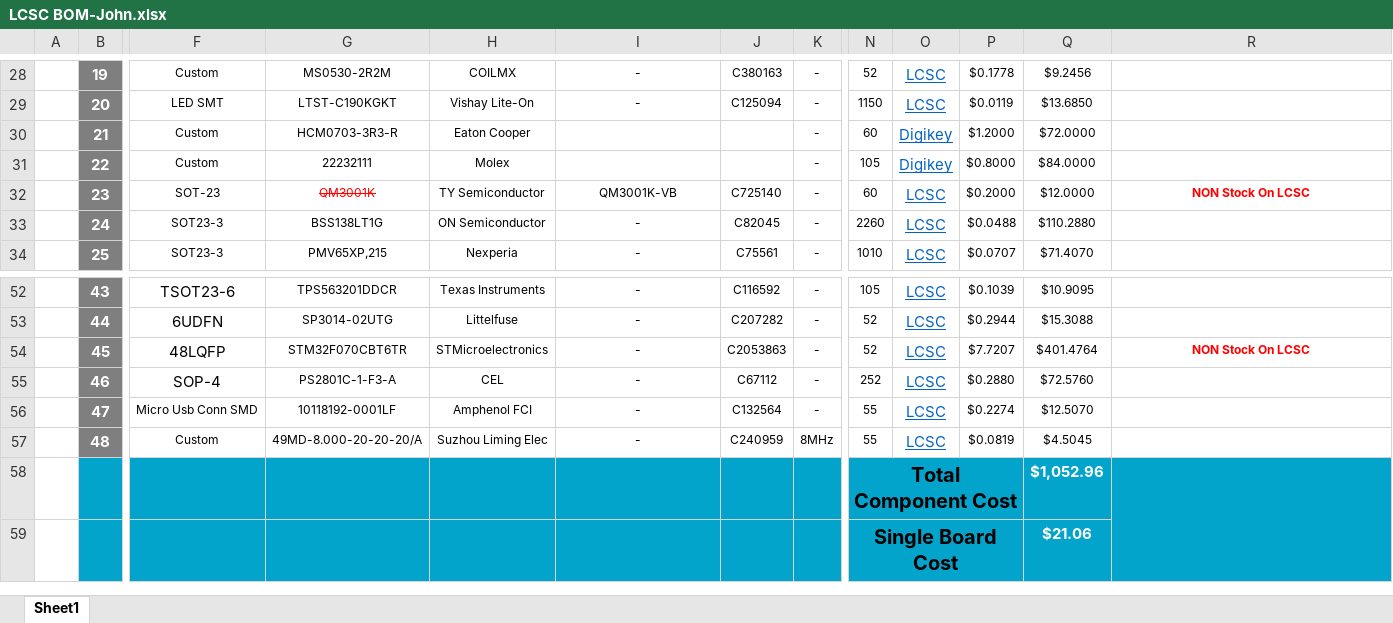
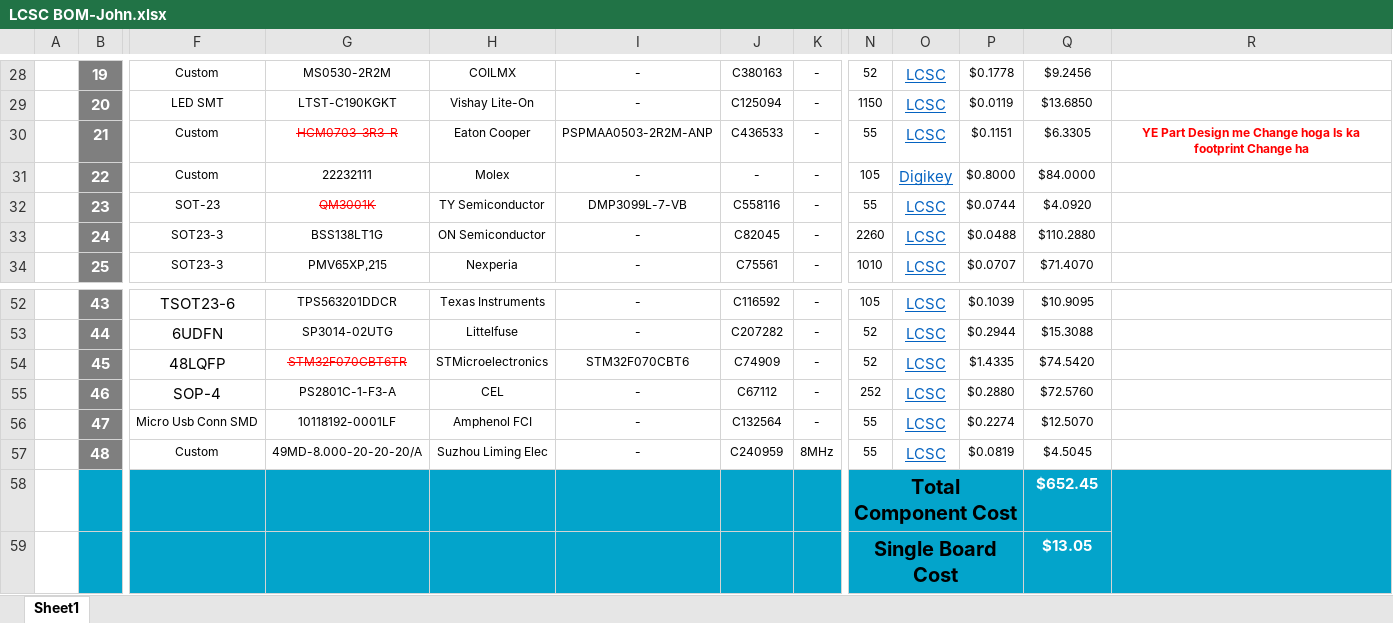
Before and after one commit to eSpark-Backup/john-wollam-matrix-project, an Excel workbook: Deliverables/BOM/LCSC BOM-John.xlsx, sheet Sheet1, drawn as a sheet; only a part is shown, gaps mark what is left out; values as stored, in another font and other column widths than the file's, no borders; charts and pictures not drawn; the diff names each change by its address in the sheet, - before the commit and + after, or states it on an @@ line.

Commit message:
#13 JLCPCB and LCSC BOM Completed

```diff
--- a/Deliverables/BOM/LCSC BOM-John.xlsx (sheet Sheet1)
+++ b/Deliverables/BOM/LCSC BOM-John.xlsx (sheet Sheet1)
@@ G30 strikethrough: off → on, text colour: black → #FF0000 @@
-I30: (empty)
+I30: PSPMAA0503-2R2M-ANP
-J30: (empty)
+J30: C436533
-N30: 60
+N30: 55
-O30: Digikey
+O30: LCSC
-P30: $1.2000
+P30: $0.1151
-Q30: $72.0000
+Q30: $6.3305
-R30: (empty)
+R30: YE Part Design me Change hoga Is ka footprint Change ha
-I31: (empty)
+I31: -
-J31: (empty)
+J31: -
-I32: QM3001K-VB
+I32: DMP3099L-7-VB
-J32: C725140
+J32: C558116
-N32: 60
+N32: 55
-P32: $0.2000
+P32: $0.0744
-Q32: $12.0000
+Q32: $4.0920
-R32: NON Stock On LCSC
+R32: (empty)
@@ G54 strikethrough: off → on, text colour: black → #FF0000 @@
-I54: -
+I54: STM32F070CBT6
-J54: C2053863
+J54: C74909
-P54: $7.7207
+P54: $1.4335
-Q54: $401.4764
+Q54: $74.5420
-R54: NON Stock On LCSC
+R54: (empty)
-Q58: $1,052.96
+Q58: $652.45
-Q59: $21.06
+Q59: $13.05
```
Also changed, not shown: 1 other file.
